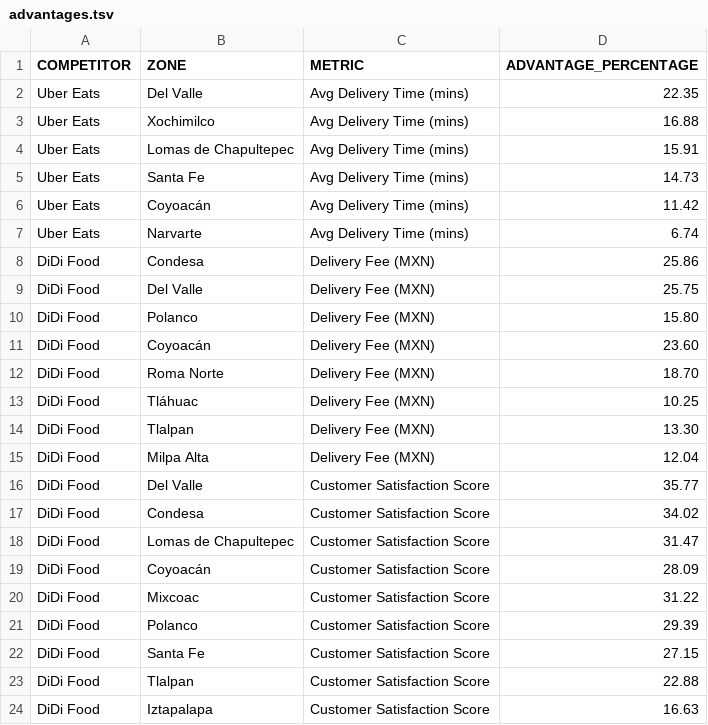
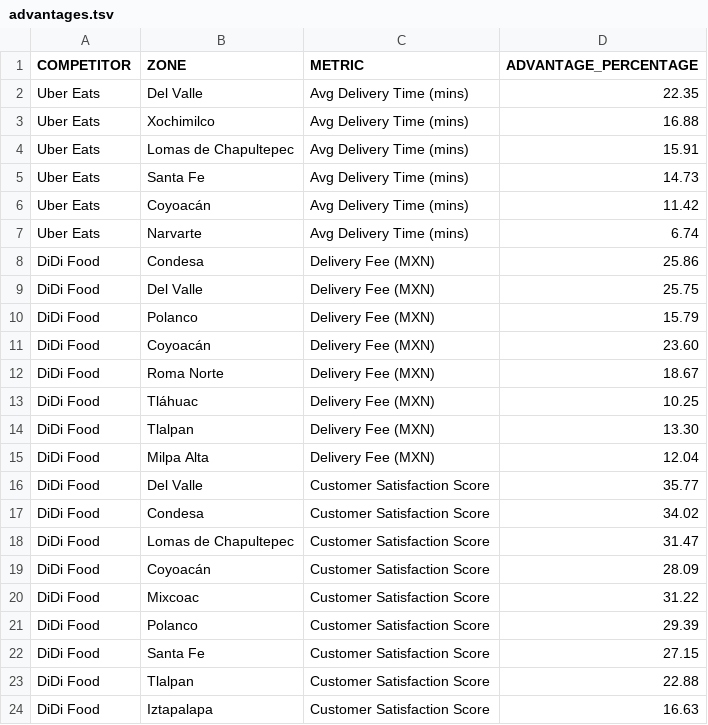
Before and after one commit to kamipinilla/rappi-case-study, a TSV file: src/data/raw/advantages.tsv, drawn as a sheet.

Commit message:
Refine DiDi delivery fee advantage percentages

```diff
--- a/src/data/raw/advantages.tsv
+++ b/src/data/raw/advantages.tsv
@@ -9,5 +9,5 @@ DiDi Food	Condesa	Delivery Fee (MXN)	25.86
 DiDi Food	Del Valle	Delivery Fee (MXN)	25.75
-DiDi Food	Polanco	Delivery Fee (MXN)	15.80
+DiDi Food	Polanco	Delivery Fee (MXN)	15.79
 DiDi Food	Coyoacán	Delivery Fee (MXN)	23.60
-DiDi Food	Roma Norte	Delivery Fee (MXN)	18.70
+DiDi Food	Roma Norte	Delivery Fee (MXN)	18.67
 DiDi Food	Tláhuac	Delivery Fee (MXN)	10.25
```
Also changed, not shown: 1 other file.
